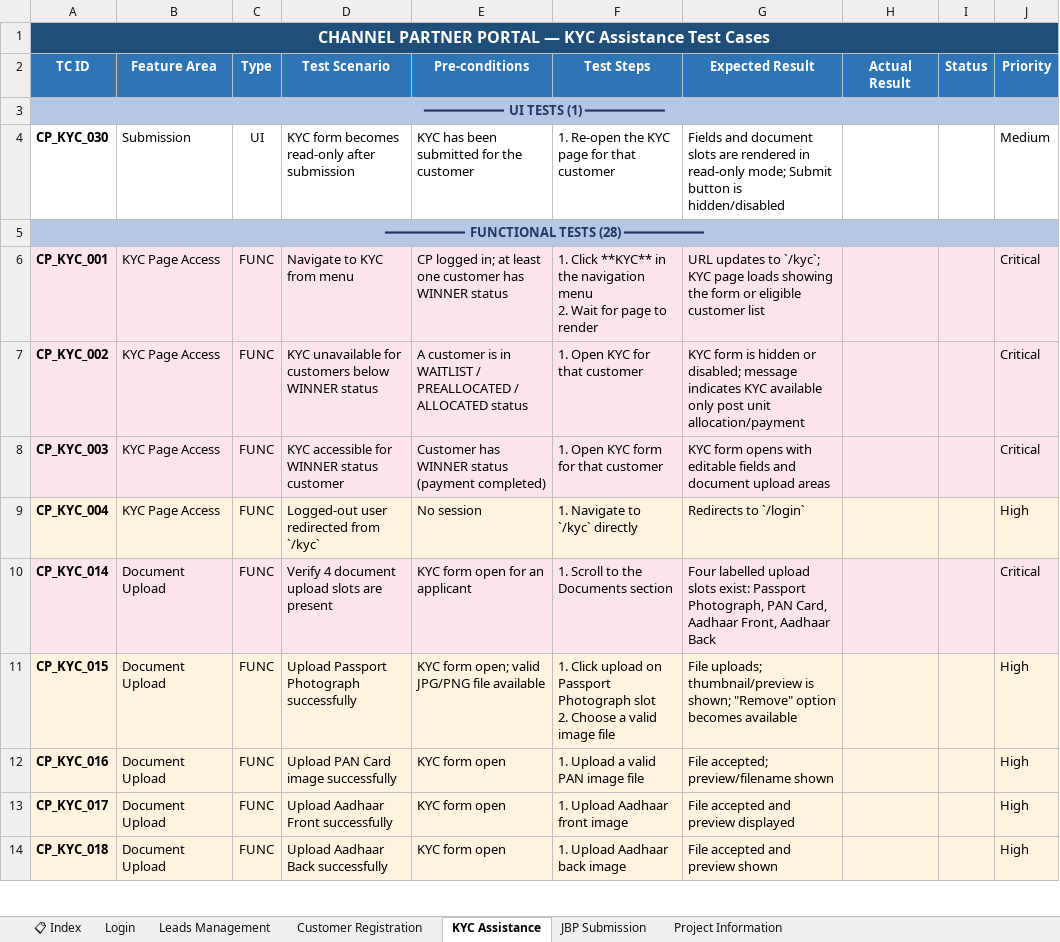
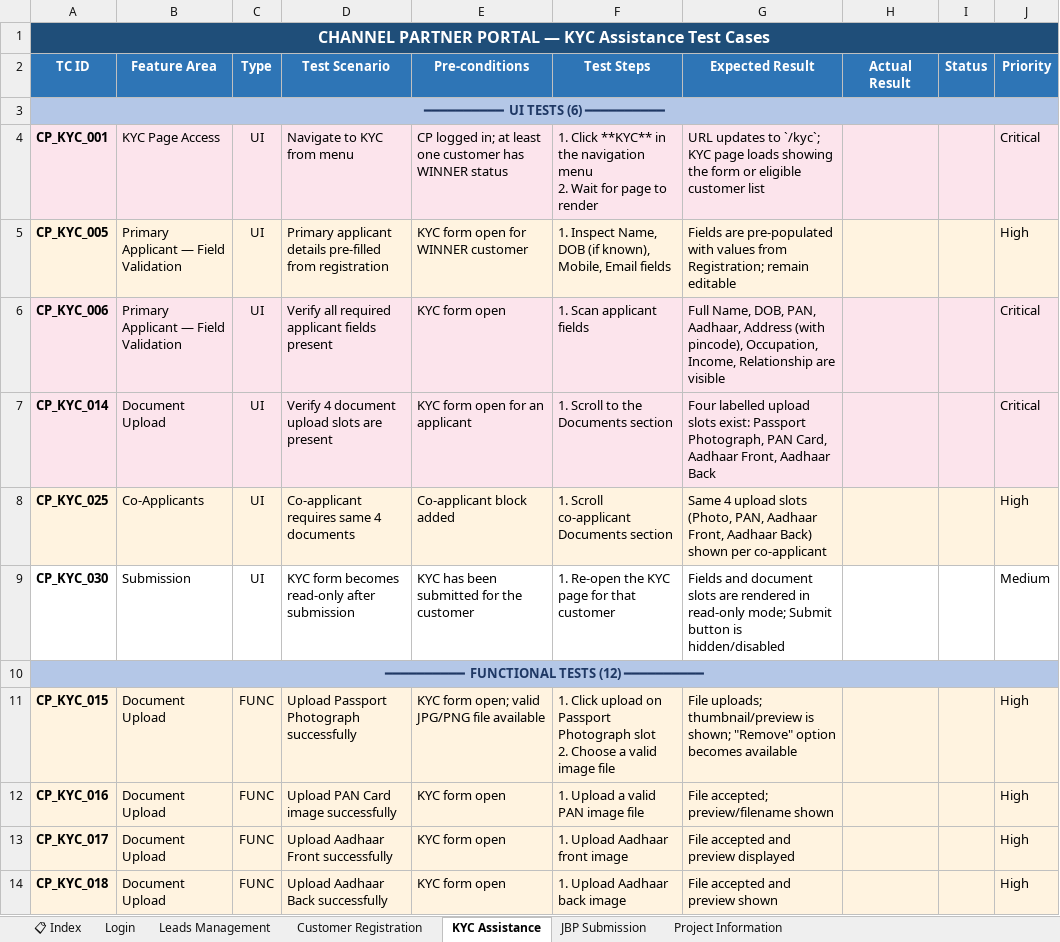
Before and after one commit to Anjalijha2/AI-Automation-hoabl, an Excel workbook: manual-qa-repository/07-execution/TestCases-CPPortal.xlsx, sheet KYC Assistance, drawn as a sheet; only a part is shown; values as stored, in another font and other column widths than the file's, no borders; removed rows and columns are numbered as before the commit, all else as after; ↵ is a line break in a cell; the diff covers the shown part only; the diff names each change by its address in the sheet, - before the commit and + after, or states it on an @@ line.

```diff
--- a/manual-qa-repository/07-execution/TestCases-CPPortal.xlsx (sheet KYC Assistance)
+++ b/manual-qa-repository/07-execution/TestCases-CPPortal.xlsx (sheet KYC Assistance)
-A3 (TC ID): ━━━━━━━━━━ UI TESTS (1) ━━━━━━━━━━
+A3 (TC ID): ━━━━━━━━━━ UI TESTS (6) ━━━━━━━━━━
+row 4: CP_KYC_001 | KYC Page Access | UI | Navigate to KYC from menu | CP logged in; at least one customer has WINNER status | 1. Click **KYC** in the navigation menu ↵ 2. Wait for page to render | URL updates to `/kyc`; KYC page loads showing the form or eligible customer list |  |  | Critical
+row 5: CP_KYC_005 | Primary Applicant — Field Validation | UI | Primary applicant details pre-filled from registration | KYC form open for WINNER customer | 1. Inspect Name, DOB (if known), Mobile, Email fields | Fields are pre-populated with values from Registration; remain editable |  |  | High
+row 6: CP_KYC_006 | Primary Applicant — Field Validation | UI | Verify all required applicant fields present | KYC form open | 1. Scan applicant fields | Full Name, DOB, PAN, Aadhaar, Address (with pincode), Occupation, Income, Relationship are visible |  |  | Critical
+row 7: CP_KYC_014 | Document Upload | UI | Verify 4 document upload slots are present | KYC form open for an applicant | 1. Scroll to the Documents section | Four labelled upload slots exist: Passport Photograph, PAN Card, Aadhaar Front, Aadhaar Back |  |  | Critical
+row 8: CP_KYC_025 | Co-Applicants | UI | Co-applicant requires same 4 documents | Co-applicant block added | 1. Scroll co-applicant Documents section | Same 4 upload slots (Photo, PAN, Aadhaar Front, Aadhaar Back) shown per co-applicant |  |  | High
-A10 (TC ID): ━━━━━━━━━━ FUNCTIONAL TESTS (28) ━━━━━━━━━━
+A10 (TC ID): ━━━━━━━━━━ FUNCTIONAL TESTS (12) ━━━━━━━━━━
-row 6: CP_KYC_001 | KYC Page Access | FUNC | Navigate to KYC from menu | CP logged in; at least one customer has WINNER status | 1. Click **KYC** in the navigation menu ↵ 2. Wait for page to render | URL updates to `/kyc`; KYC page loads showing the form or eligible customer list |  |  | Critical
-row 7: CP_KYC_002 | KYC Page Access | FUNC | KYC unavailable for customers below WINNER status | A customer is in WAITLIST / PREALLOCATED / ALLOCATED status | 1. Open KYC for that customer | KYC form is hidden or disabled; message indicates KYC available only post unit allocation/payment |  |  | Critical
-row 8: CP_KYC_003 | KYC Page Access | FUNC | KYC accessible for WINNER status customer | Customer has WINNER status (payment completed) | 1. Open KYC form for that customer | KYC form opens with editable fields and document upload areas |  |  | Critical
-row 9: CP_KYC_004 | KYC Page Access | FUNC | Logged-out user redirected from `/kyc` | No session | 1. Navigate to `/kyc` directly | Redirects to `/login` |  |  | High
-row 10: CP_KYC_014 | Document Upload | FUNC | Verify 4 document upload slots are present | KYC form open for an applicant | 1. Scroll to the Documents section | Four labelled upload slots exist: Passport Photograph, PAN Card, Aadhaar Front, Aadhaar Back |  |  | Critical
```
Also changed, not shown: 19 added rows, 17 removed rows and 8 edited cells elsewhere in this sheet, sheet JBP Submission, sheet Customer Registration, sheet Login, sheet Leads Management, sheet Project Information, sheet 📋 Index, manual-qa-repository/07-execution/TestCases-AdminPortal.xlsx, manual-qa-repository/07-execution/TestCases-BuyerPortal.xlsx, 13 other files.
